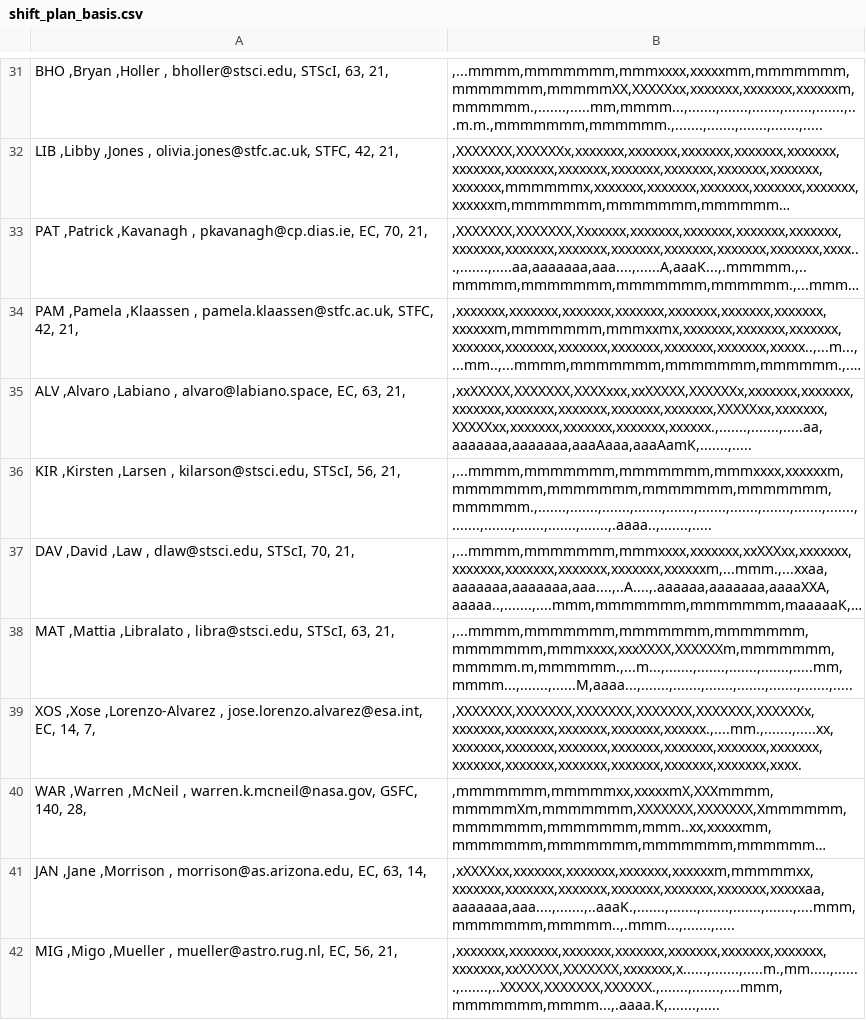
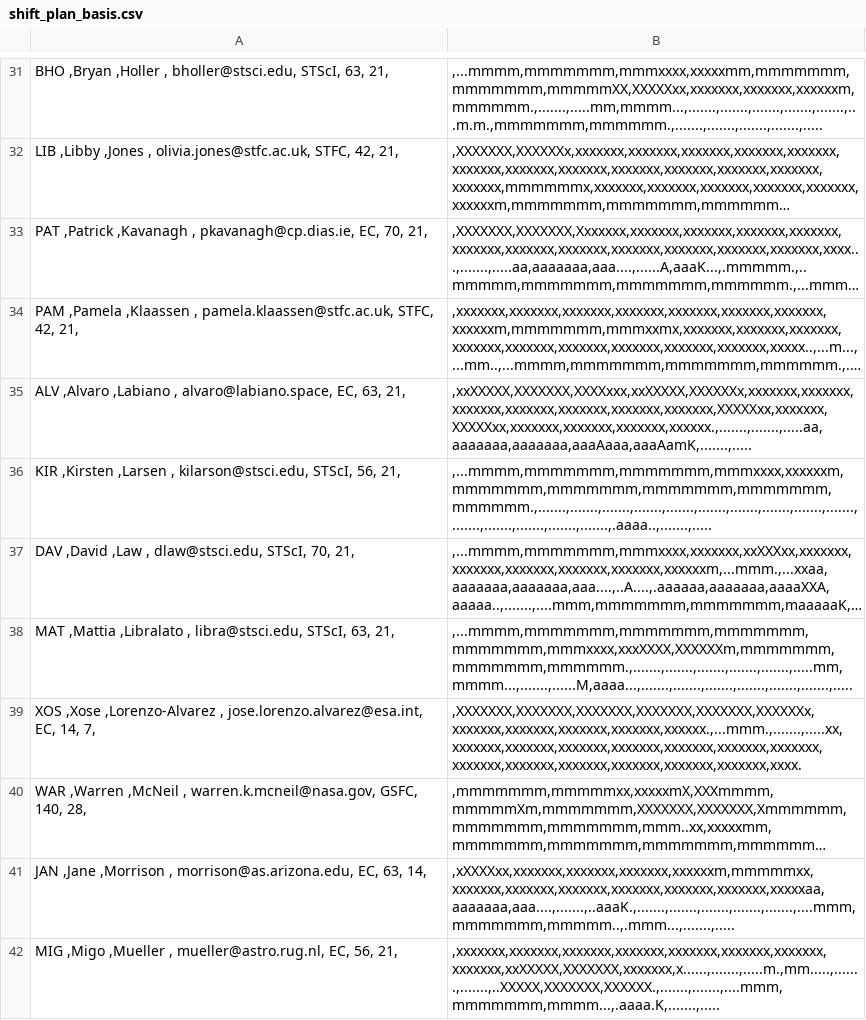
Before and after one commit to AGlasse/timeliner, a CSV file: outputs/shift_plan_basis.csv, drawn as a sheet; only a part is shown, gaps mark what is left out; long unchanged cells end in …; the diff covers the shown part only; the diff names each change by its address in the sheet, - before the commit and + after, or states it on an @@ line.

```diff
--- a/outputs/shift_plan_basis.csv
+++ b/outputs/shift_plan_basis.csv
-B38: ,...mmmm,mmmmmmm,mmmmmmm,mmmmmmm,mmmmmmm,mmmxxxx,xxxXXXX,XXXXXXm,mmmmmmm,mmmmm.m,mmmmmm.,...m...,.......,.......,.......,.......,.....mm,mmmm...,.......,......M,aaaa...,.......,.......,.......,.......,.......,.......,.....
+B38: ,...mmmm,mmmmmmm,mmmmmmm,mmmmmmm,mmmmmmm,mmmxxxx,xxxXXXX,XXXXXXm,mmmmmmm,mmmmmmm,mmmmmm.,.......,.......,.......,.......,.......,.....mm,mmmm...,.......,......M,aaaa...,.......,.......,.......,.......,.......,.......,.....
-B39: ,XXXXXXX,XXXXXXX,XXXXXXX,XXXXXXX,XXXXXXX,XXXXXXx,xxxxxxx,xxxxxxx,xxxxxxx,xxxxxxx,xxxxxx.,....mm.,.......,.....xx,xxxxxxx,xxxxxxx,xxxxxxx,xxxxxxx,xxxxxxx,xxxxxxx,xxxxxxx,xxxxxxx,xxxxxxx,xxxxxxx,xxxxxxx,xxxxxxx,xxxxxxx,xxxx.
+B39: ,XXXXXXX,XXXXXXX,XXXXXXX,XXXXXXX,XXXXXXX,XXXXXXx,xxxxxxx,xxxxxxx,xxxxxxx,xxxxxxx,xxxxxx.,...mmm.,.......,.....xx,xxxxxxx,xxxxxxx,xxxxxxx,xxxxxxx,xxxxxxx,xxxxxxx,xxxxxxx,xxxxxxx,xxxxxxx,xxxxxxx,xxxxxxx,xxxxxxx,xxxxxxx,xxxx.
```
Also changed, not shown: 8 edited cells elsewhere in this file, inputs/staff.csv, 2 other files.
